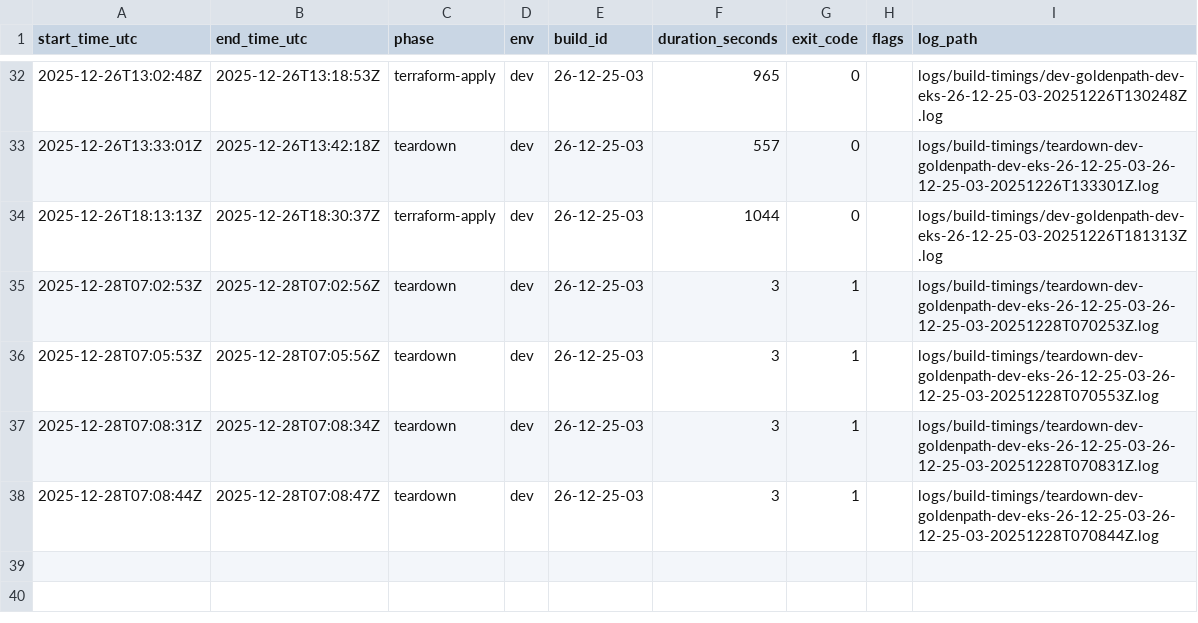
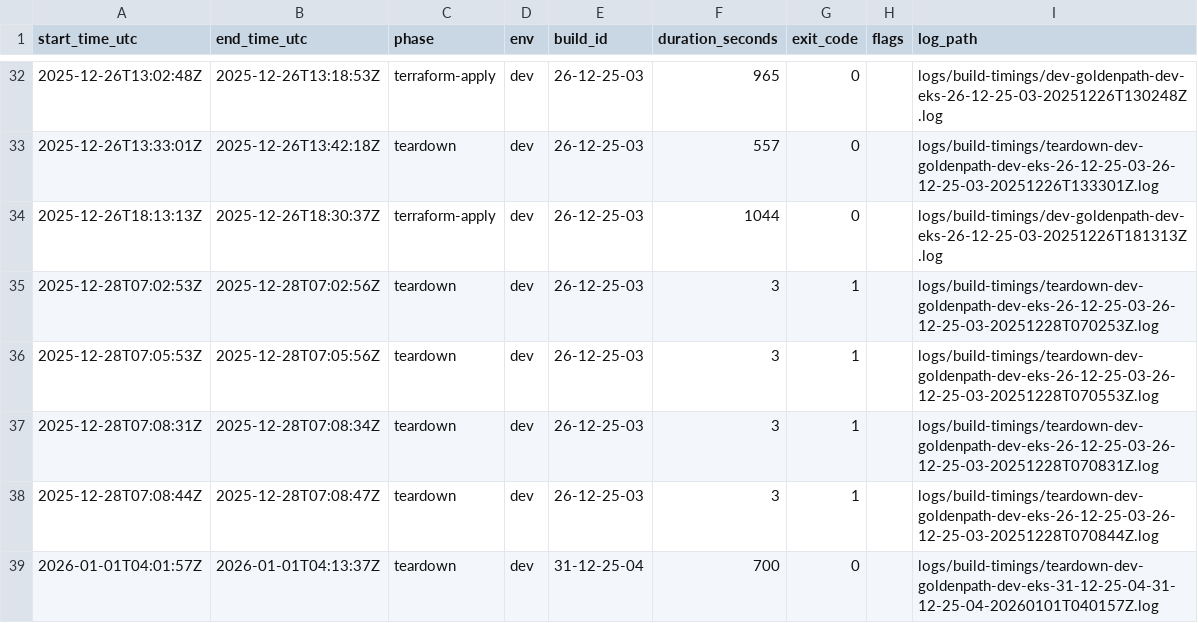
Before and after one commit to mikeybeezy/goldenpath-idp-infra, a CSV file: docs/build-timings.csv, drawn as a sheet; only a part is shown, gaps mark what is left out.

Commit message:
docs: log teardown success

```diff
--- a/docs/build-timings.csv
+++ b/docs/build-timings.csv
@@ -38 +38,2 @@ start_time_utc,end_time_utc,phase,env,build_id,duration_seconds,exit_code,flags,
 2025-12-28T07:08:44Z,2025-12-28T07:08:47Z,teardown,dev,26-12-25-03,3,1,,logs/build-timings/teardown-dev-goldenpath-dev-eks-26-12-25-03-26-12-25-03-20251228T070844Z.log
+2026-01-01T04:01:57Z,2026-01-01T04:13:37Z,teardown,dev,31-12-25-04,700,0,,logs/build-timings/teardown-dev-goldenpath-dev-eks-31-12-25-04-31-12-25-04-20260101T040157Z.log
```
Also changed, not shown: 1 other file.
